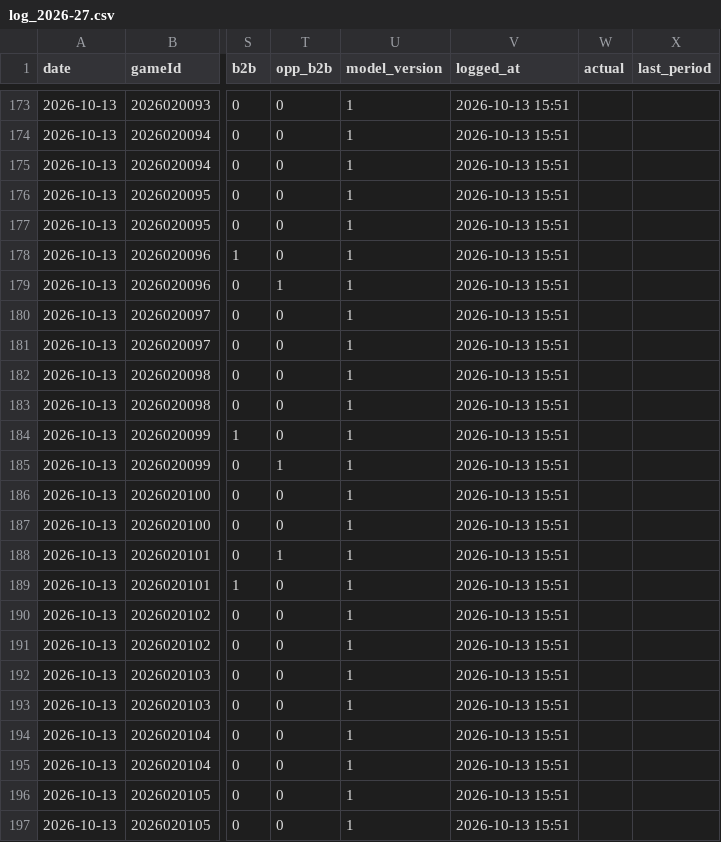
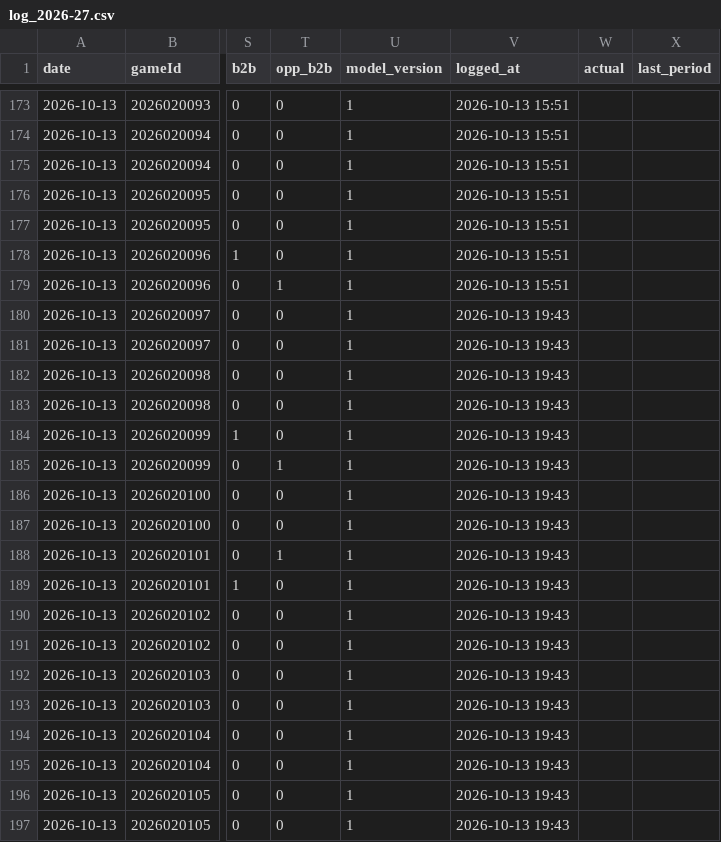
Before and after one commit to Johnbrick123/nhl-unders, a CSV file: monitor/log_2026-27.csv, drawn as a sheet; only a part is shown, gaps mark what is left out; the diff names each change by its address in the sheet, - before the commit and + after, or states it on an @@ line.

```diff
--- a/monitor/log_2026-27.csv
+++ b/monitor/log_2026-27.csv
-V180:V197 (logged_at): 2026-10-13 15:51
+V180:V197 (logged_at): 2026-10-13 19:43
```
Also changed, not shown: 2 other files.
